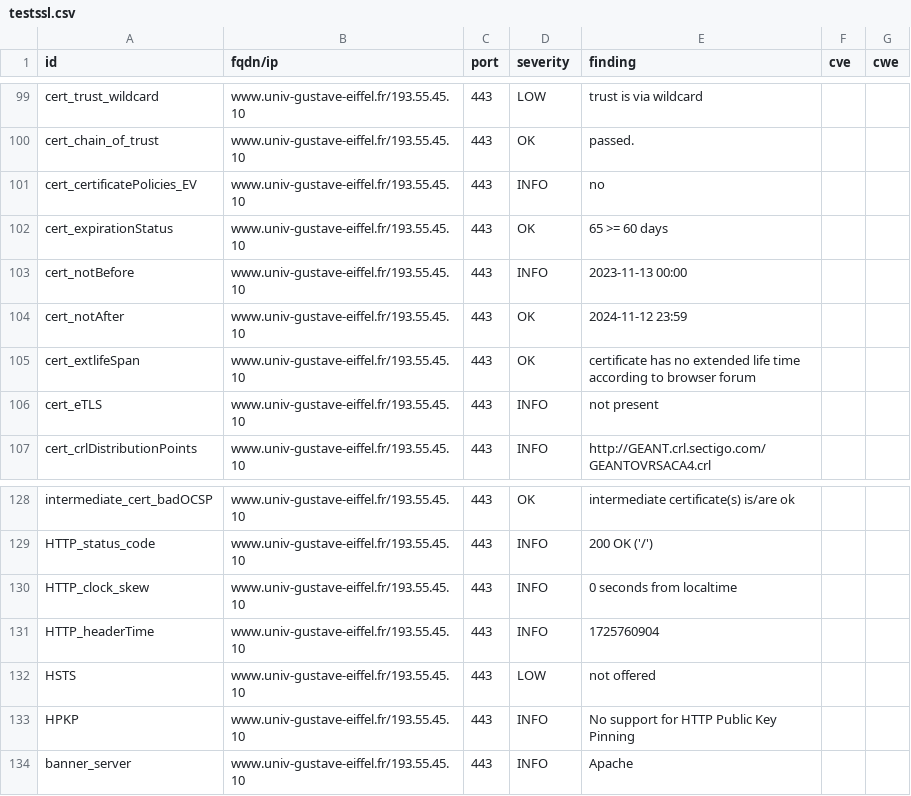
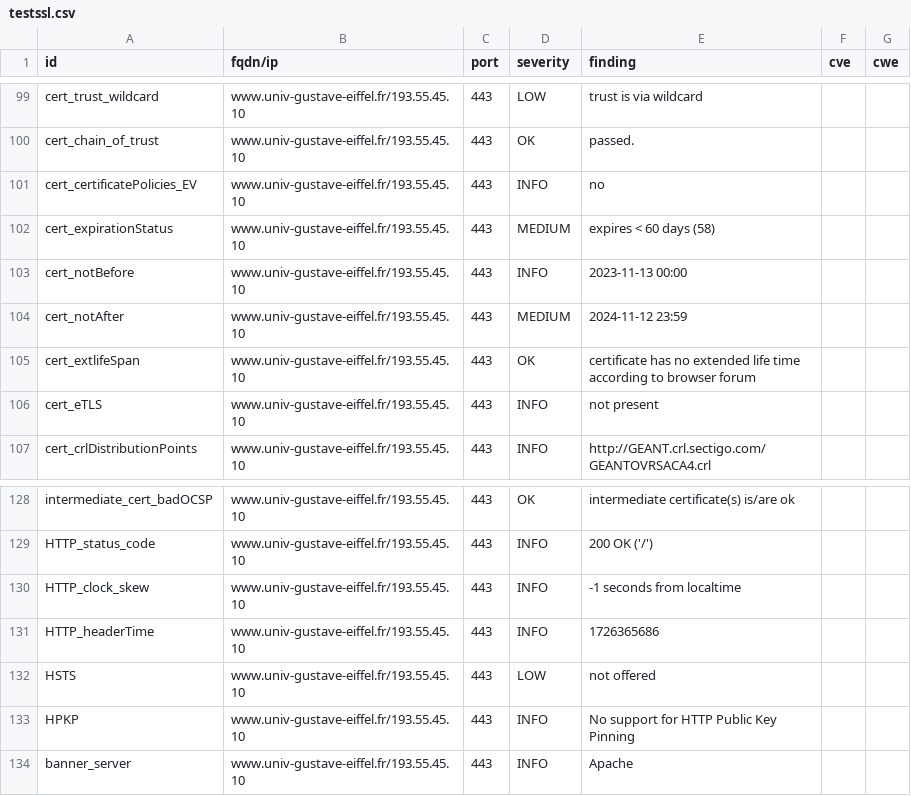
Before and after one commit to Florence-ReseauPro/DashLordReseaupro, a CSV file: results/aHR0cHM6Ly93d3cudW5pdi1ndXN0YXZlLWVpZmZlbC5mci9pbnRlcm5hdGlvbmFsL2V0dWRpYW50cy1pbnRlcm5hdGlvbmF1eA==/testssl.csv, drawn as a sheet; only a part is shown, gaps mark what is left out; the diff names each change by its address in the sheet, - before the commit and + after, or states it on an @@ line.

```diff
--- a/results/aHR0cHM6Ly93d3cudW5pdi1ndXN0YXZlLWVpZmZlbC5mci9pbnRlcm5hdGlvbmFsL2V0dWRpYW50cy1pbnRlcm5hdGlvbmF1eA==/testssl.csv
+++ b/results/aHR0cHM6Ly93d3cudW5pdi1ndXN0YXZlLWVpZmZlbC5mci9pbnRlcm5hdGlvbmFsL2V0dWRpYW50cy1pbnRlcm5hdGlvbmF1eA==/testssl.csv
-D102 (severity): OK
+D102 (severity): MEDIUM
-E102 (finding): 65 >= 60 days
+E102 (finding): expires < 60 days (58)
-D104 (severity): OK
+D104 (severity): MEDIUM
-E130 (finding): 0 seconds from localtime
+E130 (finding): -1 seconds from localtime
-E131 (finding): 1725760904
+E131 (finding): 1726365686
```
Also changed, not shown: 11 other files.
